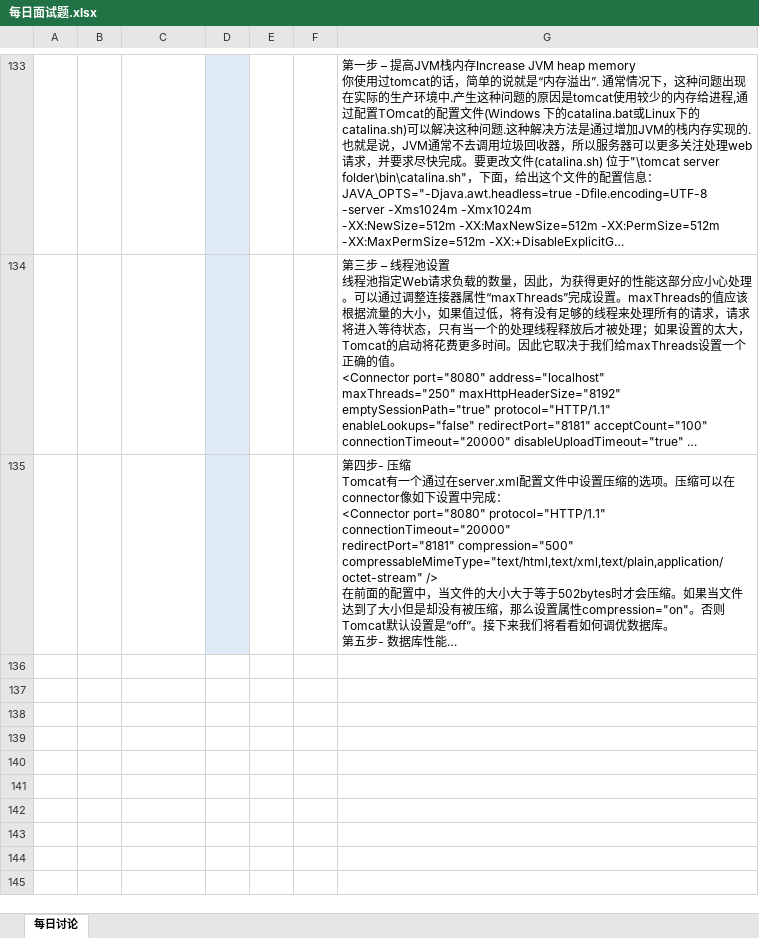
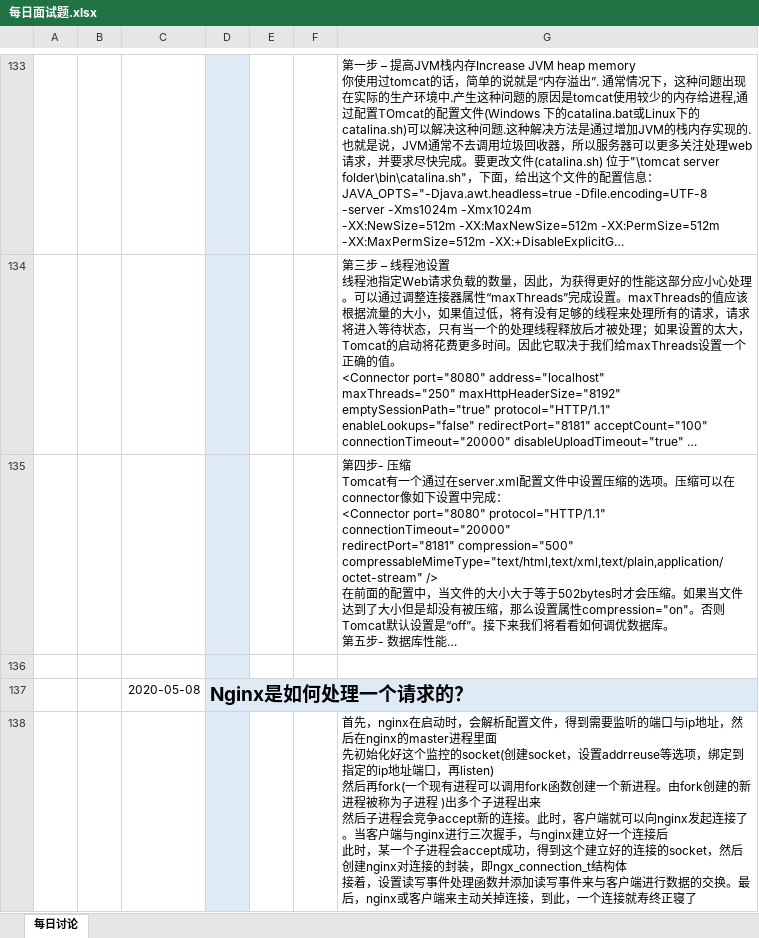
Before and after one commit to lagouedu/Java_L2_2020.03.24, an Excel workbook: 05_其他/每日面试题.xlsx, sheet 每日讨论, drawn as a sheet; only a part is shown, gaps mark what is left out; long unchanged cells end in …; values as stored, in another font and other column widths than the file's, no borders; charts and pictures not drawn; ↵ is a line break in a cell; the diff names each change by its address in the sheet, - before the commit and + after, or states it on an @@ line.

Commit message:
更新

```diff
--- a/05_其他/每日面试题.xlsx (sheet 每日讨论)
+++ b/05_其他/每日面试题.xlsx (sheet 每日讨论)
+row 136: (empty)
+row 137:  |  | 2020-05-08 | Nginx是如何处理一个请求的？
+row 138:  |  |  |  |  |  | 首先，nginx在启动时，会解析配置文件，得到需要监听的端口与ip地址，然后在nginx的master进程里面 ↵ 先初始化好这个监控的socket(创建socket，设置addrreuse等选项，绑定到指定的ip地址端口，再listen) ↵ 然后再fork(一个现有进程可以调用fork函数创建一个新进程。由fork创建的新进程被称为子进程 )出多个子进程出来 ↵ 然后子进程会竞争accept新的连接。此时，客户端就可以向nginx发起连接了。当客户端与nginx进行三次握手，与nginx建立好一个连接后 ↵ 此时，某一个子进程会accept成功，得到这个建立好的连接的socket，然后创建nginx对连接的封装，即ngx_connection_t结构体 ↵ 接着，设置读写事件处理函数并添加读写事件来与客户端进行数据的交换。最后，nginx或客户端来主动关掉连接，到此，一个连接就寿终正寝了
```
